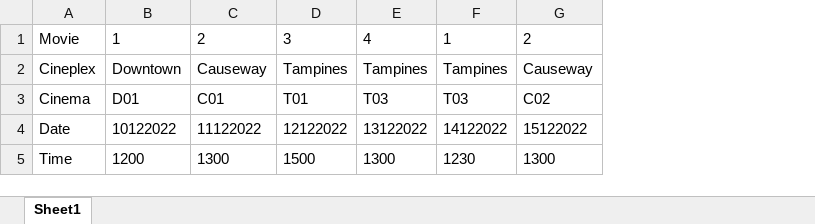
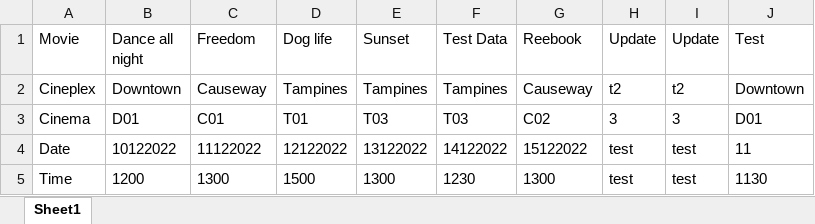
Before and after one commit to johnny-psh/SC2002_MOBLIMA, an Excel workbook: src/database/Movies.xlsx, sheet Sheet1, drawn as a sheet; values as stored, in another font and other column widths than the file's, no borders; the diff names each change by its address in the sheet, - before the commit and + after, or states it on an @@ line.

```diff
--- a/src/database/Movies.xlsx (sheet Sheet1)
+++ b/src/database/Movies.xlsx (sheet Sheet1)
+column H (Update), rows 2-5: t2 | 3 | test | test
+column I (Update), rows 2-5: t2 | 3 | test | test
+column J (Test), rows 2-5: Downtown | D01 | 11 | 1130
-B1: 1
+B1: Dance all night
-C1: 2
+C1: Freedom
-D1: 3
+D1: Dog life
-E1: 4
+E1: Sunset
-F1: 1
+F1: Test Data
-G1: 2
+G1: Reebook
```
Also changed, not shown: 5 other files.
